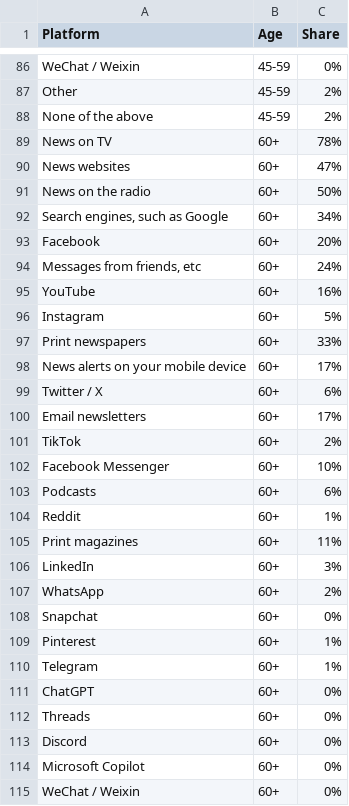
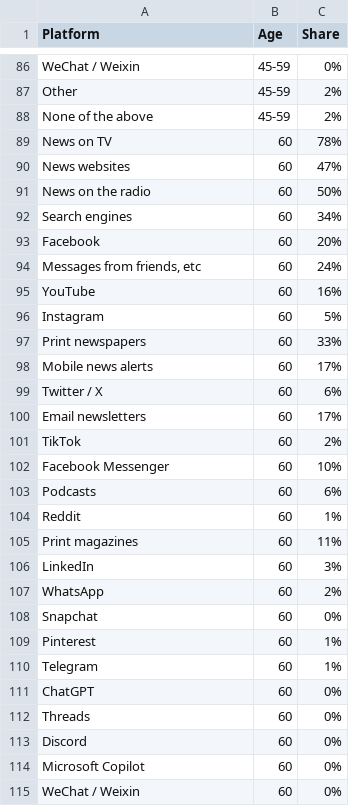
Before and after one commit to thedaisTMU/online-harms-2024, a CSV file: Figure_6.csv, drawn as a sheet; only a part is shown, gaps mark what is left out; the diff covers the shown part only.

```diff
--- a/Figure_6.csv
+++ b/Figure_6.csv
@@ -88,28 +88,28 @@ Other,45-59,2%
 None of the above,45-59,2%
-News on TV,60+,78%
-News websites,60+,47%
-News on the radio,60+,50%
-"Search engines, such as Google",60+,34%
-Facebook,60+,20%
-"Messages from friends, etc",60+,24%
-YouTube,60+,16%
-Instagram,60+,5%
-Print newspapers,60+,33%
-News alerts on your mobile device,60+,17%
-Twitter / X,60+,6%
-Email newsletters,60+,17%
-TikTok,60+,2%
-Facebook Messenger,60+,10%
-Podcasts,60+,6%
-Reddit,60+,1%
-Print magazines,60+,11%
-LinkedIn,60+,3%
-WhatsApp,60+,2%
-Snapchat,60+,0%
-Pinterest,60+,1%
-Telegram,60+,1%
-ChatGPT,60+,0%
-Threads,60+,0%
-Discord,60+,0%
-Microsoft Copilot,60+,0%
-WeChat / Weixin,60+,0%
+News on TV,60,78%
+News websites,60,47%
+News on the radio,60,50%
+Search engines,60,34%
+Facebook,60,20%
+"Messages from friends, etc",60,24%
+YouTube,60,16%
+Instagram,60,5%
+Print newspapers,60,33%
+Mobile news alerts,60,17%
+Twitter / X,60,6%
+Email newsletters,60,17%
+TikTok,60,2%
+Facebook Messenger,60,10%
+Podcasts,60,6%
+Reddit,60,1%
+Print magazines,60,11%
+LinkedIn,60,3%
+WhatsApp,60,2%
+Snapchat,60,0%
+Pinterest,60,1%
+Telegram,60,1%
+ChatGPT,60,0%
+Threads,60,0%
+Discord,60,0%
+Microsoft Copilot,60,0%
+WeChat / Weixin,60,0%
```
Also changed, not shown: 8 edited cells elsewhere in this file, Figure_4.csv, Figure_5.csv, 5 other files.
